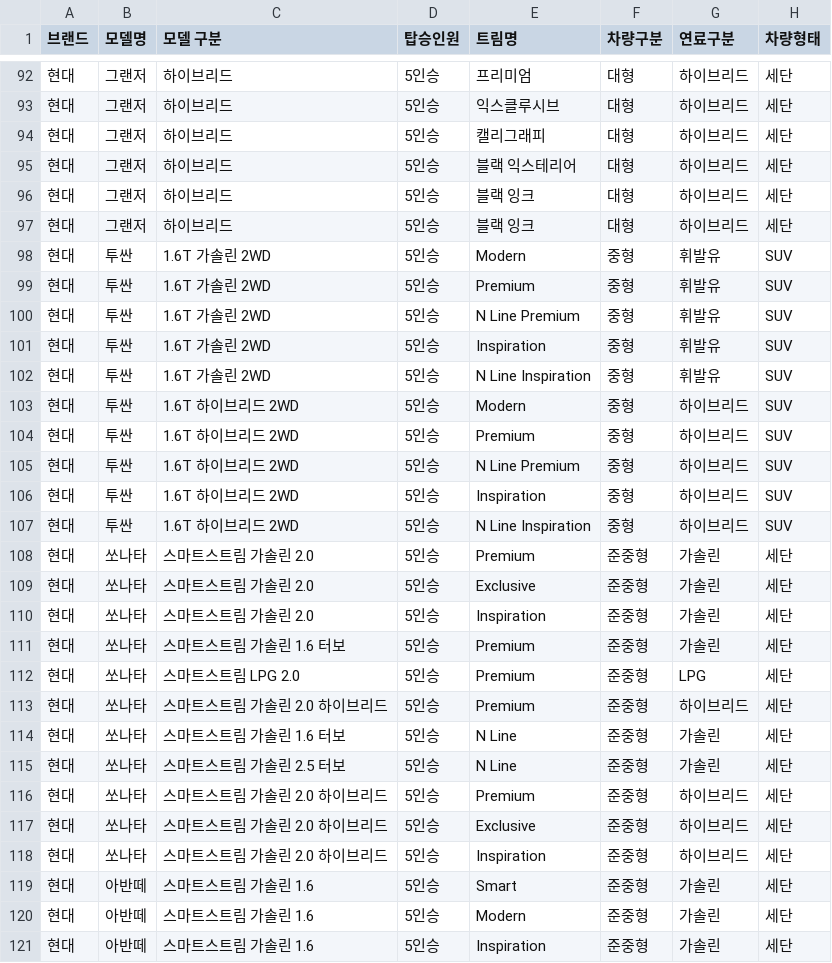
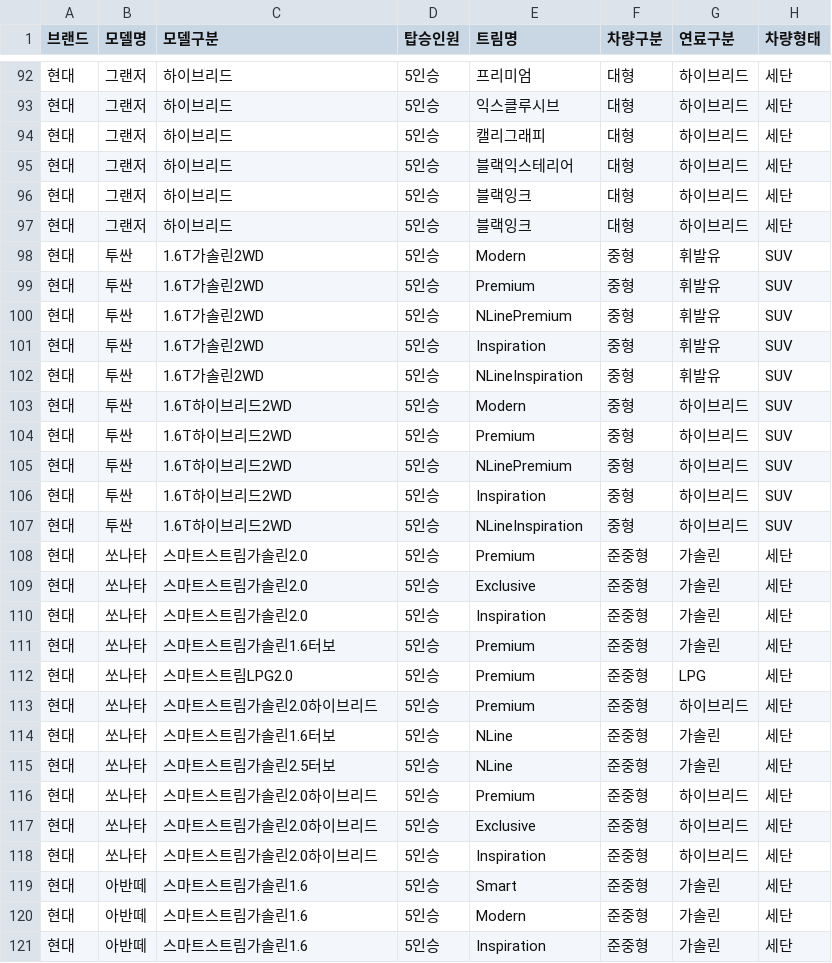
Before and after one commit to CodeWorks-hi/main-project, a CSV file: data/hyundae_car_list.csv, drawn as a sheet; only a part is shown, gaps mark what is left out; the diff covers the shown part only; the diff names each change by its address in the sheet, - before the commit and + after, or states it on an @@ line.

```diff
--- a/data/hyundae_car_list.csv
+++ b/data/hyundae_car_list.csv
-C1: 모델 구분
+C1: 모델구분
-E95 (트림명): 블랙 익스테리어
+E95 (트림명): 블랙익스테리어
-E96:E97 (트림명): 블랙 잉크
+E96:E97 (트림명): 블랙잉크
-C98:C102 (모델구분): 1.6T 가솔린 2WD
+C98:C102 (모델구분): 1.6T가솔린2WD
-E100 (트림명): N Line Premium
+E100 (트림명): NLinePremium
-E102 (트림명): N Line Inspiration
+E102 (트림명): NLineInspiration
-C103:C107 (모델구분): 1.6T 하이브리드 2WD
+C103:C107 (모델구분): 1.6T하이브리드2WD
-E105 (트림명): N Line Premium
+E105 (트림명): NLinePremium
-E107 (트림명): N Line Inspiration
+E107 (트림명): NLineInspiration
-C108:C110 (모델구분): 스마트스트림 가솔린 2.0
+C108:C110 (모델구분): 스마트스트림가솔린2.0
-C111 (모델구분): 스마트스트림 가솔린 1.6 터보
+C111 (모델구분): 스마트스트림가솔린1.6터보
-C112 (모델구분): 스마트스트림 LPG 2.0
+C112 (모델구분): 스마트스트림LPG2.0
-C113 (모델구분): 스마트스트림 가솔린 2.0 하이브리드
+C113 (모델구분): 스마트스트림가솔린2.0하이브리드
-C114 (모델구분): 스마트스트림 가솔린 1.6 터보
+C114 (모델구분): 스마트스트림가솔린1.6터보
-E114:E115 (트림명): N Line
+E114:E115 (트림명): NLine
-C115 (모델구분): 스마트스트림 가솔린 2.5 터보
+C115 (모델구분): 스마트스트림가솔린2.5터보
-C116:C118 (모델구분): 스마트스트림 가솔린 2.0 하이브리드
+C116:C118 (모델구분): 스마트스트림가솔린2.0하이브리드
-C119:C121 (모델구분): 스마트스트림 가솔린 1.6
+C119:C121 (모델구분): 스마트스트림가솔린1.6
```
Also changed, not shown: 27 edited cells elsewhere in this file, 4 other files.
